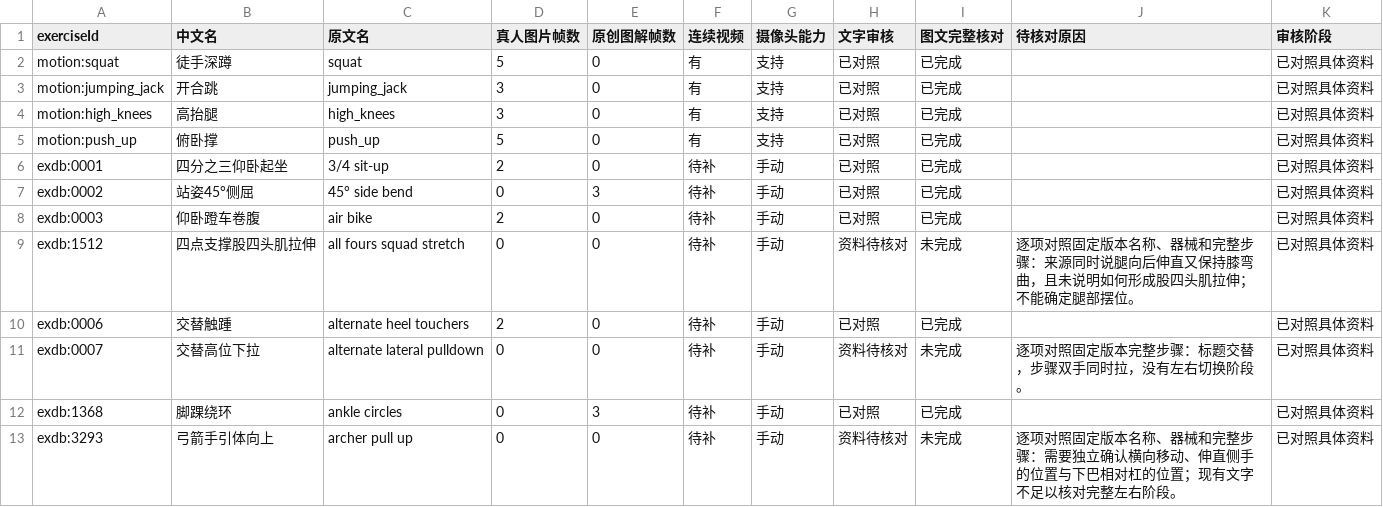
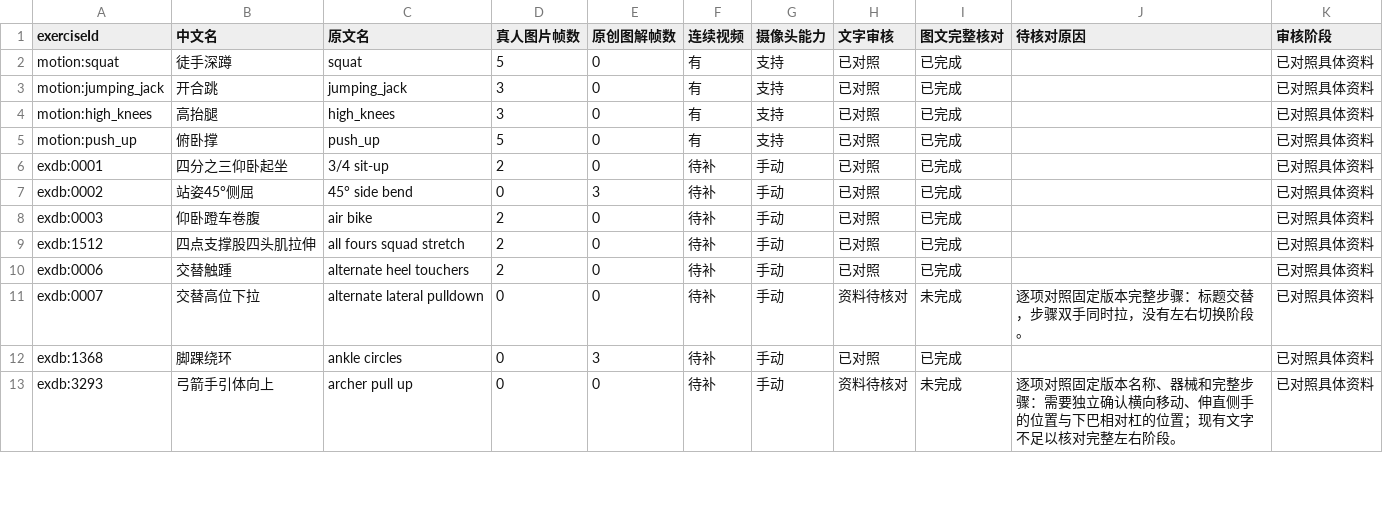
Before and after one commit to xuzerui6/MoveMate, a CSV file: docs/exercise-media-coverage.csv, drawn as a sheet; only a part is shown; the diff covers the shown part only.

```diff
--- a/docs/exercise-media-coverage.csv
+++ b/docs/exercise-media-coverage.csv
@@ -8,3 +8,3 @@
 "exdb:0003","仰卧蹬车卷腹","air bike","2","0","待补","手动","已对照","已完成","","已对照具体资料"
-"exdb:1512","四点支撑股四头肌拉伸","all fours squad stretch","0","0","待补","手动","资料待核对","未完成","逐项对照固定版本名称、器械和完整步骤：来源同时说腿向后伸直又保持膝弯曲，且未说明如何形成股四头肌拉伸；不能确定腿部摆位。","已对照具体资料"
+"exdb:1512","四点支撑股四头肌拉伸","all fours squad stretch","2","0","待补","手动","已对照","已完成","","已对照具体资料"
 "exdb:0006","交替触踵","alternate heel touchers","2","0","待补","手动","已对照","已完成","","已对照具体资料"
```
Also changed, not shown: 26 edited cells elsewhere in this file, docs/exercise-media-missing.csv, 38 other files.
